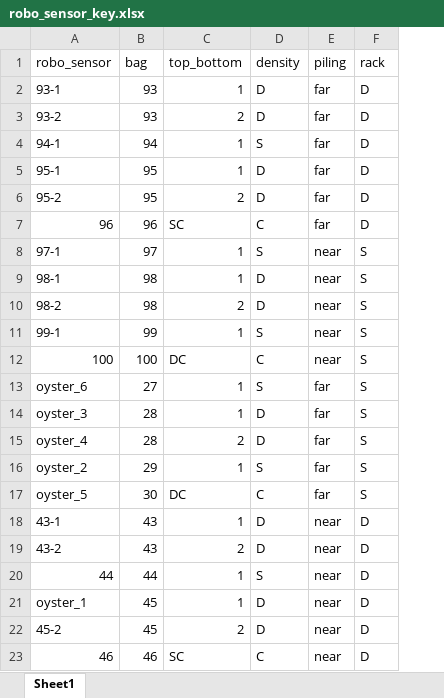
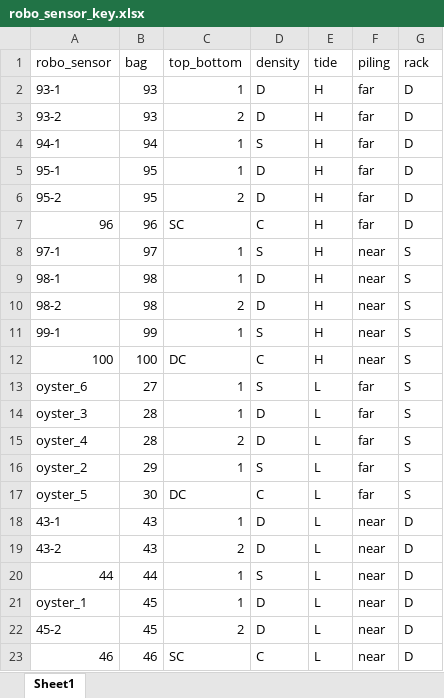
Before and after one commit to graceleuchtenberger/Density_field, an Excel workbook: data/robo_sensor_key.xlsx, sheet Sheet1, drawn as a sheet; values as stored, in another font and other column widths than the file's, no borders; the diff names each change by its address in the sheet, - before the commit and + after, or states it on an @@ line.

Commit message:
updated robo code

```diff
--- a/data/robo_sensor_key.xlsx (sheet Sheet1)
+++ b/data/robo_sensor_key.xlsx (sheet Sheet1)
+column E (tide), rows 2-23: H | H | H | H | H | H | H | H | H | H | H | L | L | L | L | L | L | L | L | L | L | L
```
Also changed, not shown: 4 other files.
